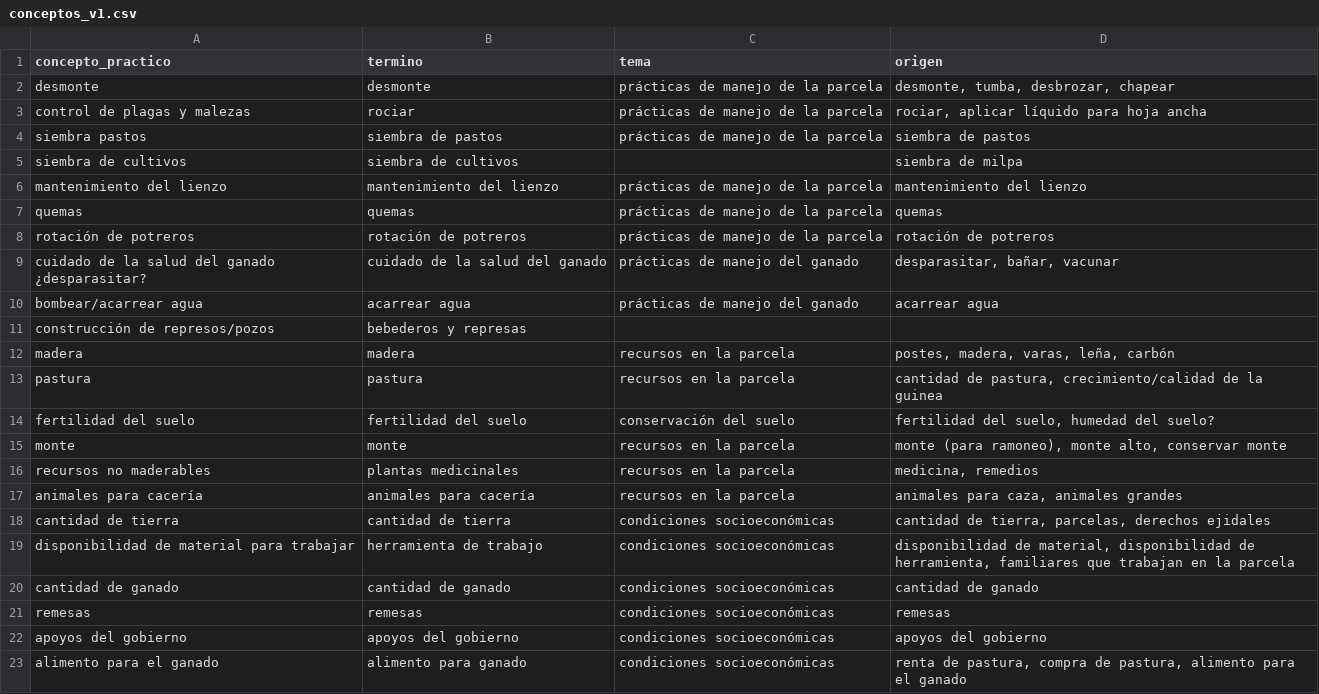
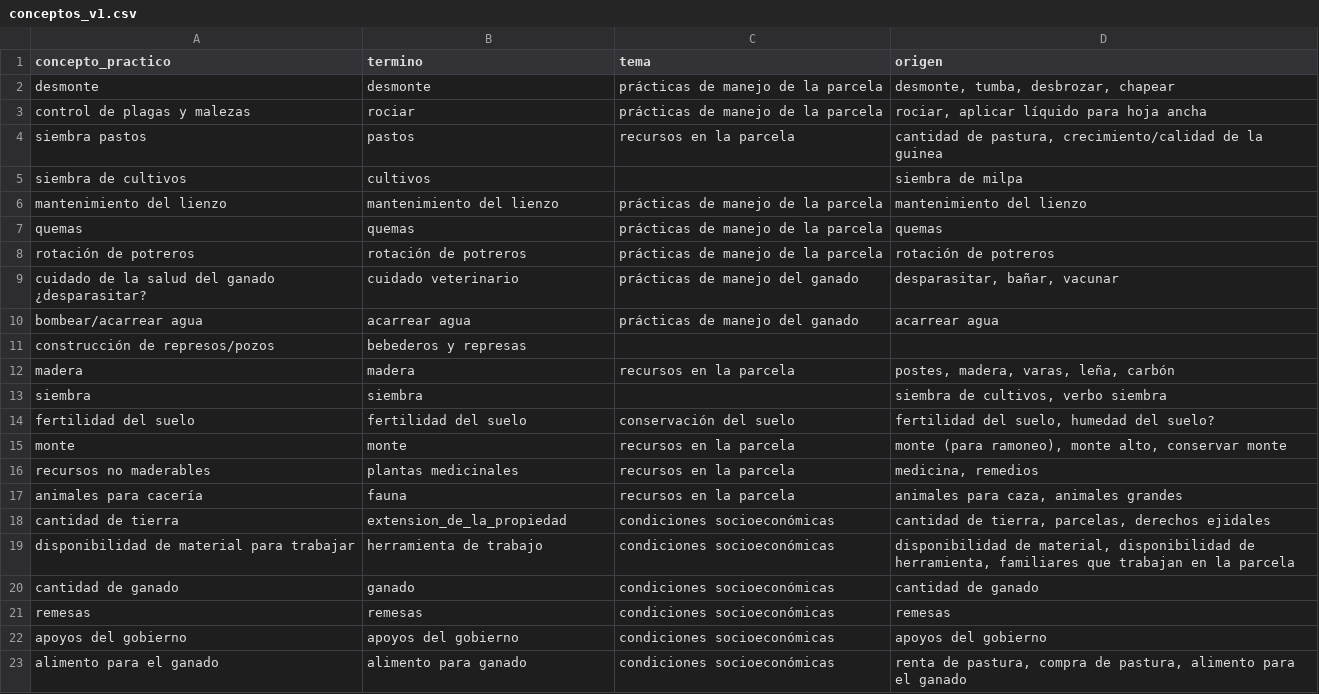
Before and after one commit to davilahg/percepciones, a CSV file: metadatos/conceptos_v1.csv, drawn as a sheet; only a part is shown.

Commit message:
actualizar banco de conceptos, agregar imprimibles y matriz 1 (ramiro)

```diff
--- a/metadatos/conceptos_v1.csv
+++ b/metadatos/conceptos_v1.csv
@@ -3,4 +3,4 @@ desmonte,desmonte,prácticas de manejo de la parcela,"desmonte, tumba, desbrozar
 control de plagas y malezas,rociar,prácticas de manejo de la parcela,"rociar, aplicar líquido para hoja ancha"
-siembra pastos,siembra de pastos,prácticas de manejo de la parcela,siembra de pastos
-siembra de cultivos,siembra de cultivos,,siembra de milpa
+siembra pastos,pastos,recursos en la parcela,"cantidad de pastura, crecimiento/calidad de la guinea"
+siembra de cultivos,cultivos,,siembra de milpa
 mantenimiento del lienzo,mantenimiento del lienzo,prácticas de manejo de la parcela,mantenimiento del lienzo
@@ -8,4 +8,4 @@ quemas,quemas,prácticas de manejo de la parcela,quemas
 rotación de potreros,rotación de potreros,prácticas de manejo de la parcela,rotación de potreros
-"cuidado de la salud del ganado
-¿desparasitar?",cuidado de la salud del ganado,prácticas de manejo del ganado,"desparasitar, bañar, vacunar"
+"cuidado de la salud del ganado
+¿desparasitar?",cuidado veterinario,prácticas de manejo del ganado,"desparasitar, bañar, vacunar"
 bombear/acarrear agua,acarrear agua,prácticas de manejo del ganado,acarrear agua
@@ -13,3 +13,3 @@ construcción de represos/pozos,bebederos y represas,,
 madera,madera,recursos en la parcela,"postes, madera, varas, leña, carbón"
-pastura,pastura,recursos en la parcela,"cantidad de pastura, crecimiento/calidad de la guinea"
+siembra,siembra,,"siembra de cultivos, verbo siembra"
 fertilidad del suelo,fertilidad del suelo,conservación del suelo,"fertilidad del suelo, humedad del suelo?"
@@ -17,6 +17,6 @@ monte,monte,recursos en la parcela,"monte (para ramoneo), monte alto, conservar
 recursos no maderables,plantas medicinales,recursos en la parcela,"medicina, remedios"
-animales para cacería,animales para cacería,recursos en la parcela,"animales para caza, animales grandes"
-cantidad de tierra,cantidad de tierra,condiciones socioeconómicas,"cantidad de tierra, parcelas, derechos ejidales"
+animales para cacería,fauna,recursos en la parcela,"animales para caza, animales grandes"
+cantidad de tierra,extension_de_la_propiedad,condiciones socioeconómicas,"cantidad de tierra, parcelas, derechos ejidales"
 disponibilidad de material para trabajar,herramienta de trabajo,condiciones socioeconómicas,"disponibilidad de material, disponibilidad de herramienta, familiares que trabajan en la parcela"
-cantidad de ganado,cantidad de ganado,condiciones socioeconómicas,cantidad de ganado
+cantidad de ganado,ganado,condiciones socioeconómicas,cantidad de ganado
 remesas,remesas,condiciones socioeconómicas,remesas
```
Also changed, not shown: 3 other files.
